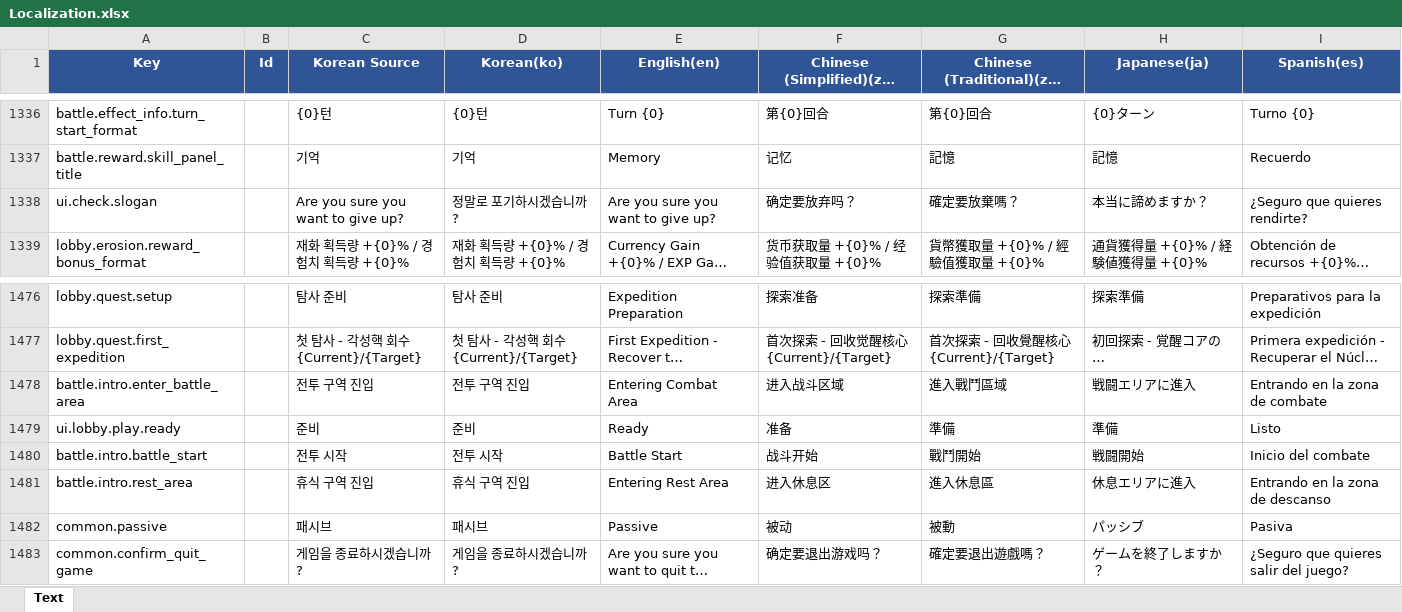
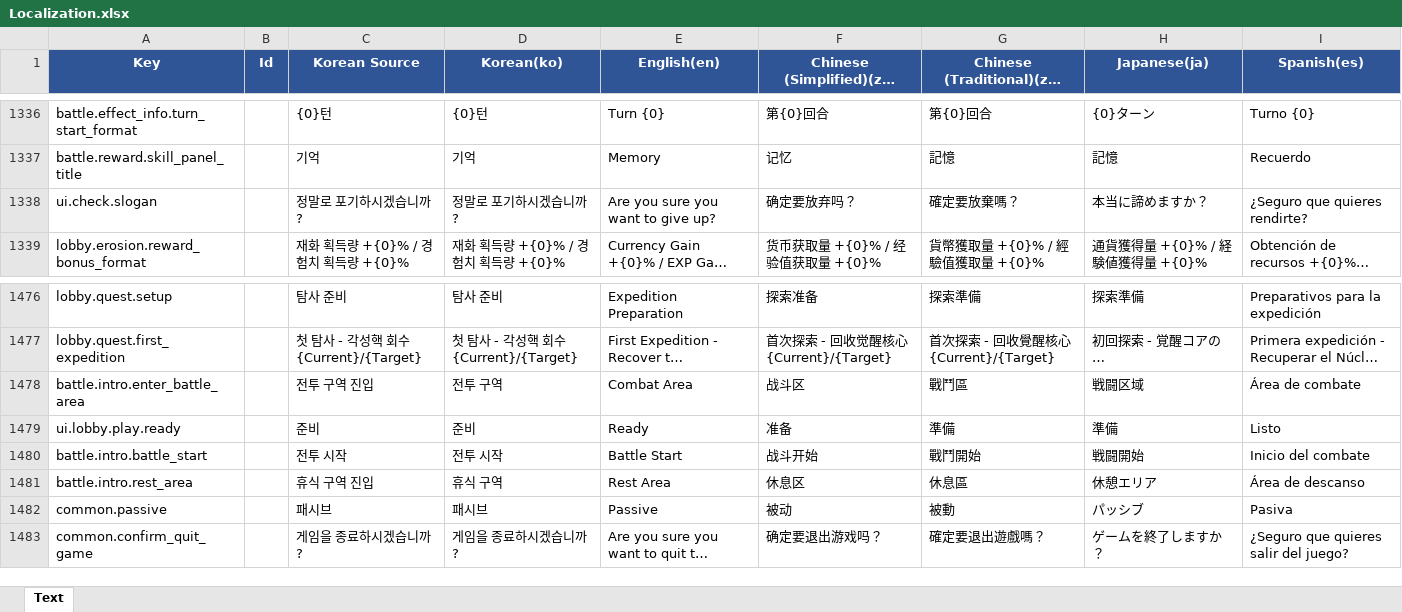
Before and after one commit to BIRANG22/RELIC, an Excel workbook: Assets/ExcelSource/Localization.xlsx, sheet Text, drawn as a sheet; only a part is shown, gaps mark what is left out; long unchanged cells end in …; values as stored, in another font and other column widths than the file's, no borders; the diff covers the shown part only; the diff names each change by its address in the sheet, - before the commit and + after, or states it on an @@ line.

```diff
--- a/Assets/ExcelSource/Localization.xlsx (sheet Text)
+++ b/Assets/ExcelSource/Localization.xlsx (sheet Text)
-C1338 (Korean Source): Are you sure you want to give up?
+C1338 (Korean Source): 정말로 포기하시겠습니까?
-D1478 (Korean(ko)): 전투 구역 진입
+D1478 (Korean(ko)): 전투 구역
-E1478 (English(en)): Entering Combat Area
+E1478 (English(en)): Combat Area
-F1478 (Chinese (Simplified)(zh-Hans)): 进入战斗区域
+F1478 (Chinese (Simplified)(zh-Hans)): 战斗区
-G1478 (Chinese (Traditional)(zh-Hant)): 進入戰鬥區域
+G1478 (Chinese (Traditional)(zh-Hant)): 戰鬥區
-H1478 (Japanese(ja)): 戦闘エリアに進入
+H1478 (Japanese(ja)): 戦闘区域
-I1478 (Spanish(es)): Entrando en la zona de combate
+I1478 (Spanish(es)): Área de combate
-D1481 (Korean(ko)): 휴식 구역 진입
+D1481 (Korean(ko)): 휴식 구역
-E1481 (English(en)): Entering Rest Area
+E1481 (English(en)): Rest Area
-F1481 (Chinese (Simplified)(zh-Hans)): 进入休息区
+F1481 (Chinese (Simplified)(zh-Hans)): 休息区
-G1481 (Chinese (Traditional)(zh-Hant)): 進入休息區
+G1481 (Chinese (Traditional)(zh-Hant)): 休息區
-H1481 (Japanese(ja)): 休息エリアに進入
+H1481 (Japanese(ja)): 休憩エリア
-I1481 (Spanish(es)): Entrando en la zona de descanso
+I1481 (Spanish(es)): Área de descanso
```
Also changed, not shown: 86 added rows elsewhere in this sheet, 24 other files.
